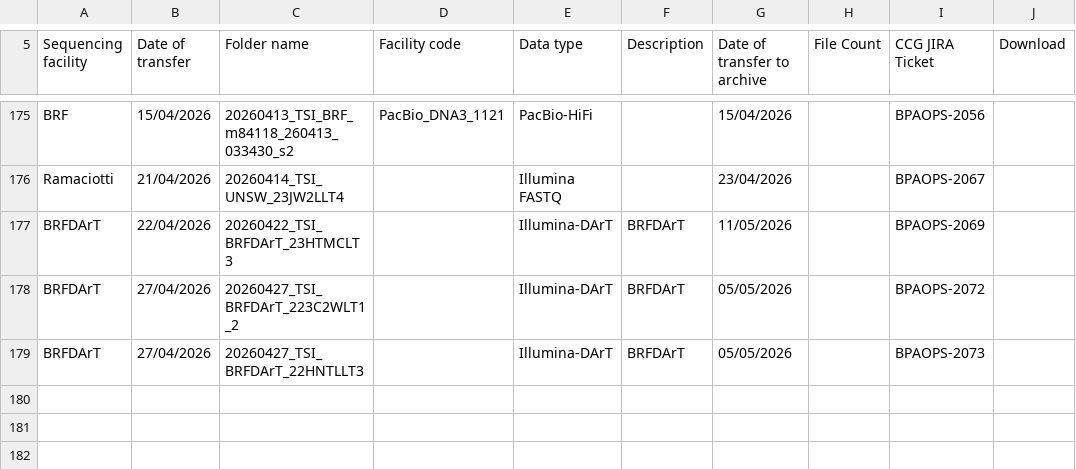
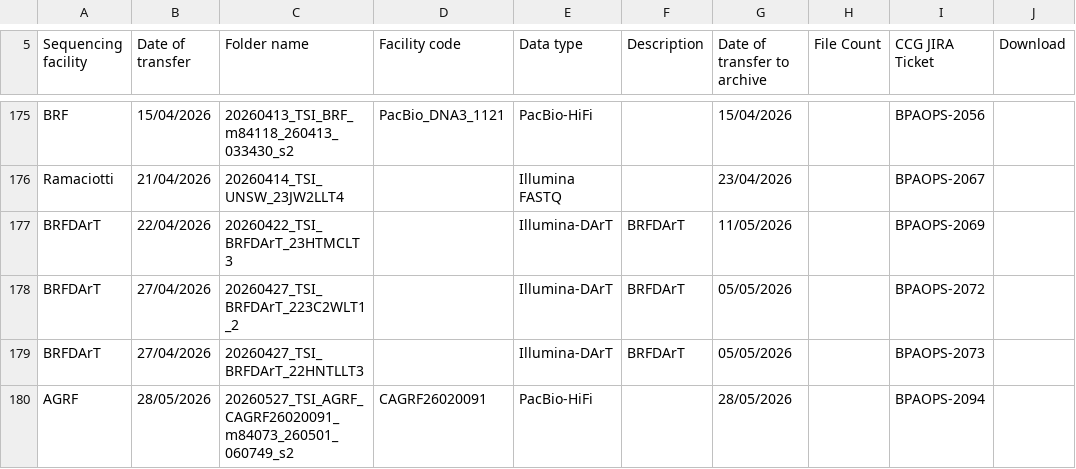
Before and after one commit to BioplatformsAustralia/bpa-ingest, a CSV file: track-metadata/google-drive/BPA Projects Data Transfer Summary - TSI.csv, drawn as a sheet; only a part is shown, gaps mark what is left out; the diff names each change by its address in the sheet, - before the commit and + after, or states it on an @@ line.

Commit message:
BPAOPS-2094 Ingest m84073_260501_060749_s2 for TSI

```diff
--- a/track-metadata/google-drive/BPA Projects Data Transfer Summary - TSI.csv
+++ b/track-metadata/google-drive/BPA Projects Data Transfer Summary - TSI.csv
+row 180: AGRF | 28/05/2026 | 20260527_TSI_AGRF_CAGRF26020091_m84073_260501_060749_s2 | CAGRF26020091 | PacBio-HiFi |  | 28/05/2026 |  | BPAOPS-2094
```
